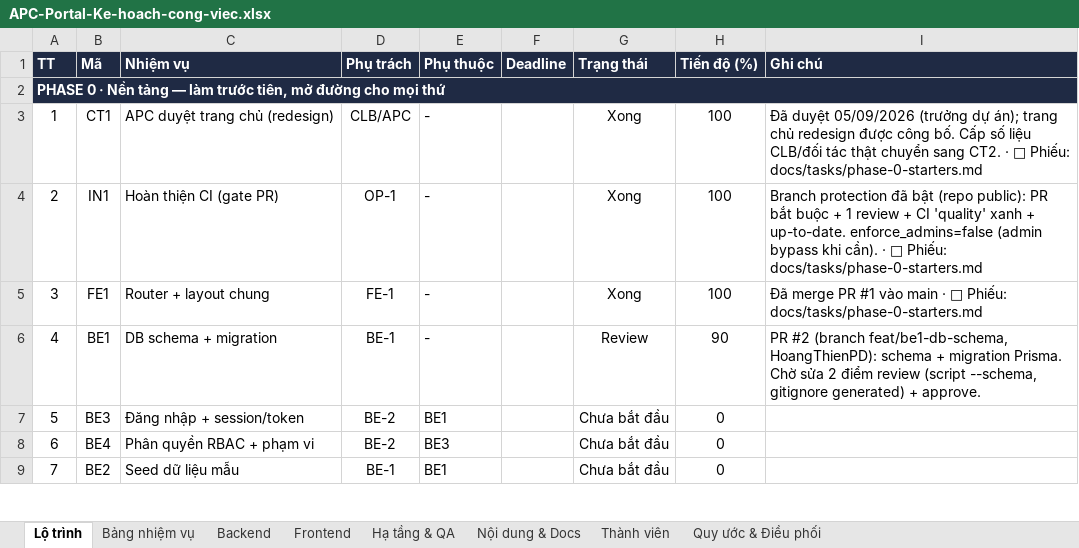
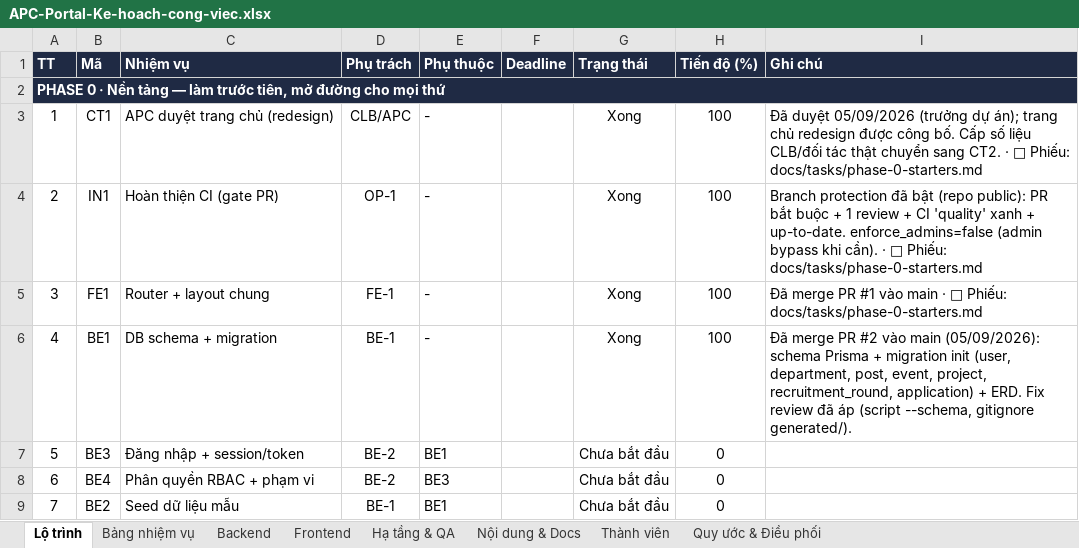
Before and after one commit to GrootTheDeveloper/apc-portal, an Excel workbook: APC-Portal-Ke-hoach-cong-viec.xlsx, sheet Lộ trình, drawn as a sheet; only a part is shown; values as stored, in another font and other column widths than the file's, no borders; conditional formats not drawn; the diff names each change by its address in the sheet, - before the commit and + after, or states it on an @@ line.

```diff
--- a/APC-Portal-Ke-hoach-cong-viec.xlsx (sheet Lộ trình)
+++ b/APC-Portal-Ke-hoach-cong-viec.xlsx (sheet Lộ trình)
-G6 (Trạng thái): Review
+G6 (Trạng thái): Xong
-H6 (Tiến độ (%)): 90
+H6 (Tiến độ (%)): 100
-I6 (Ghi chú): PR #2 (branch feat/be1-db-schema, HoangThienPD): schema + migration Prisma. Chờ sửa 2 điểm review (script --schema, gitignore generated) + approve.
+I6 (Ghi chú): Đã merge PR #2 vào main (05/09/2026): schema Prisma + migration init (user, department, post, event, project, recruitment_round, application) + ERD. Fix review đã áp (script --schema, gitignore generated/).
```
Also changed, not shown: sheet Bảng nhiệm vụ.
